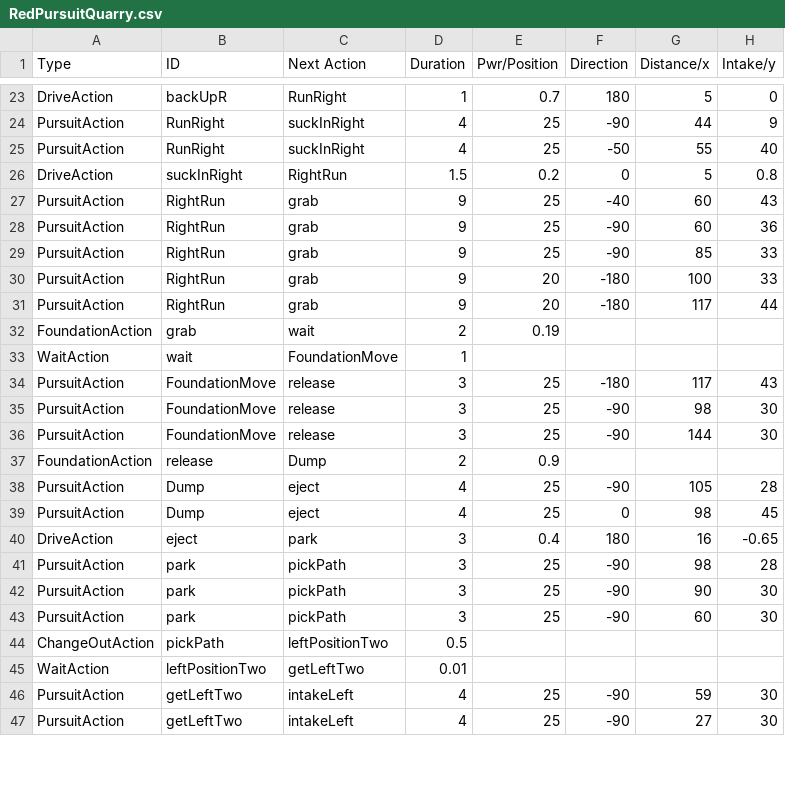
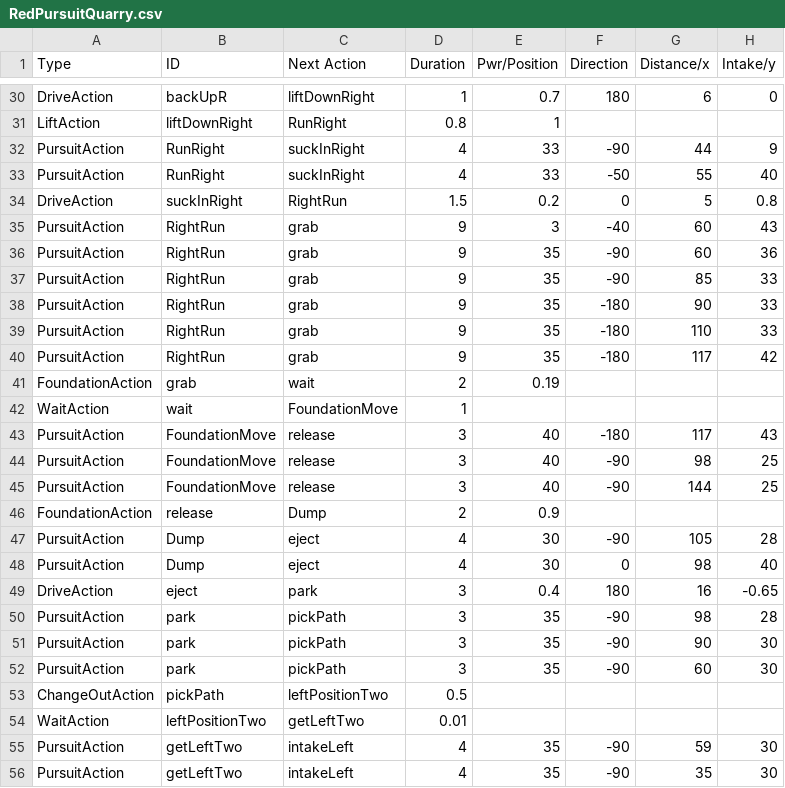
Before and after one commit to TaisharTexas/SkyStone_8668, a CSV file: TeamCode/src/main/java/org/firstinspires/ftc/teamcode/csvFiles/RedPursuitQuarry.csv, drawn as a sheet; only a part is shown, gaps mark what is left out; addresses are those after the commit; the diff covers the shown part only; the diff names each change by its address in the sheet, - before the commit and + after, or states it on an @@ line.

Commit message:
Autonomous edits for championship. Adding in a lift action. Increasing the turn speed in pursuit.

```diff
--- a/TeamCode/src/main/java/org/firstinspires/ftc/teamcode/csvFiles/RedPursuitQuarry.csv
+++ b/TeamCode/src/main/java/org/firstinspires/ftc/teamcode/csvFiles/RedPursuitQuarry.csv
-C30 (Next Action): RunRight
+C30 (Next Action): liftDownRight
-G30 (Distance/x): 5
+G30 (Distance/x): 6
+row 31: LiftAction | liftDownRight | RunRight | 0.8 | 1
-E32:E33 (Pwr/Position): 25
+E32:E33 (Pwr/Position): 33
-E35 (Pwr/Position): 25
+E35 (Pwr/Position): 3
-E36:E37 (Pwr/Position): 25
+E36:E37 (Pwr/Position): 35
-E38 (Pwr/Position): 20
+E38 (Pwr/Position): 35
-G38 (Distance/x): 100
+G38 (Distance/x): 90
+row 39: PursuitAction | RightRun | grab | 9 | 35 | -180 | 110 | 33
-E40 (Pwr/Position): 20
+E40 (Pwr/Position): 35
-H40 (Intake/y): 44
+H40 (Intake/y): 42
-E43:E45 (Pwr/Position): 25
+E43:E45 (Pwr/Position): 40
-H44:H45 (Intake/y): 30
+H44:H45 (Intake/y): 25
-E47:E48 (Pwr/Position): 25
+E47:E48 (Pwr/Position): 30
-H48 (Intake/y): 45
+H48 (Intake/y): 40
-E50:E52 (Pwr/Position): 25
+E50:E52 (Pwr/Position): 35
-E55:E56 (Pwr/Position): 25
+E55:E56 (Pwr/Position): 35
-G56 (Distance/x): 27
+G56 (Distance/x): 35
```
Also changed, not shown: 10 added rows, 2 removed rows and 59 edited cells elsewhere in this file, TeamCode/src/main/java/org/firstinspires/ftc/teamcode/csvFiles/BluePursuitQuarry.csv, 5 other files.
